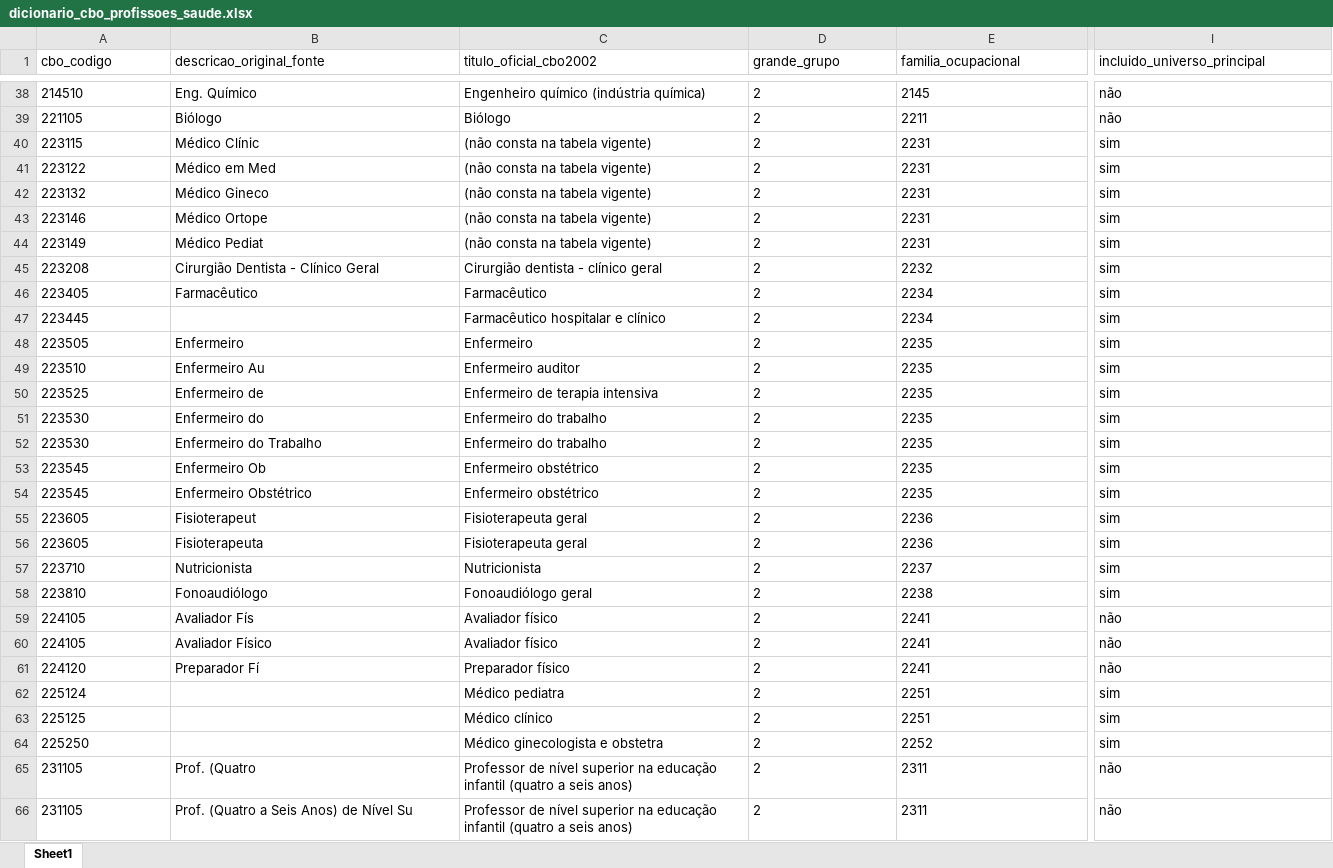
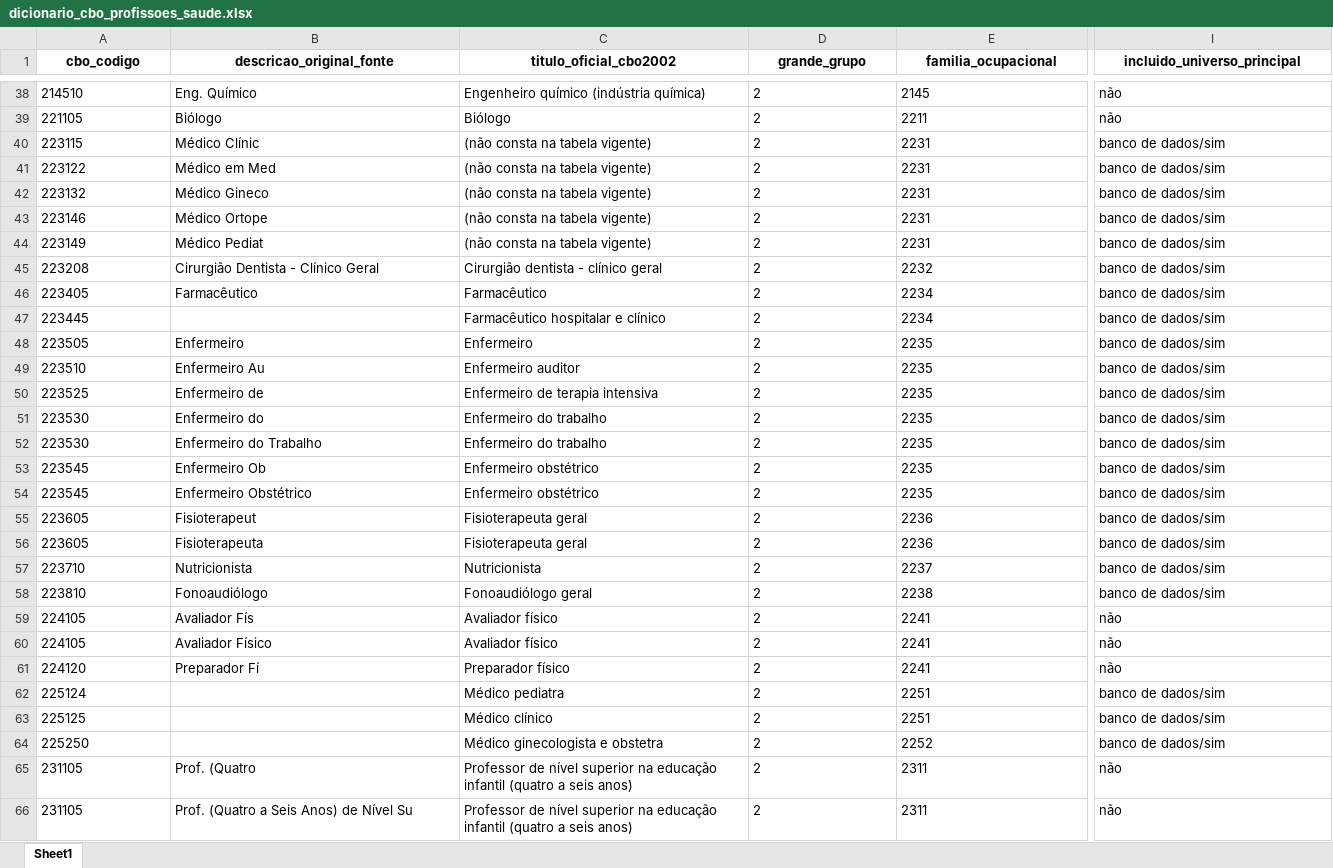
Before and after one commit to santosry/estudo_teorico_saude_do_trabalhador, an Excel workbook: metadados/dicionario_cbo_profissoes_saude.xlsx, sheet Sheet1, drawn as a sheet; only a part is shown, gaps mark what is left out; values as stored, in another font and other column widths than the file's, no borders; the diff covers the shown part only; the diff names each change by its address in the sheet, - before the commit and + after, or states it on an @@ line.

```diff
--- a/metadados/dicionario_cbo_profissoes_saude.xlsx (sheet Sheet1)
+++ b/metadados/dicionario_cbo_profissoes_saude.xlsx (sheet Sheet1)
@@ A1:I1 bold: off → on, alignment: left → center @@
-I40:I58 (incluido_universo_principal): sim
+I40:I58 (incluido_universo_principal): banco de dados/sim
-I62:I64 (incluido_universo_principal): sim
+I62:I64 (incluido_universo_principal): banco de dados/sim
```
Also changed, not shown: 30 edited cells and cell formats elsewhere in this sheet, dados/manifesto/manifesto_arquivos.xlsx, metadados/fluxo_selecao_registros.xlsx, 18 other files.
